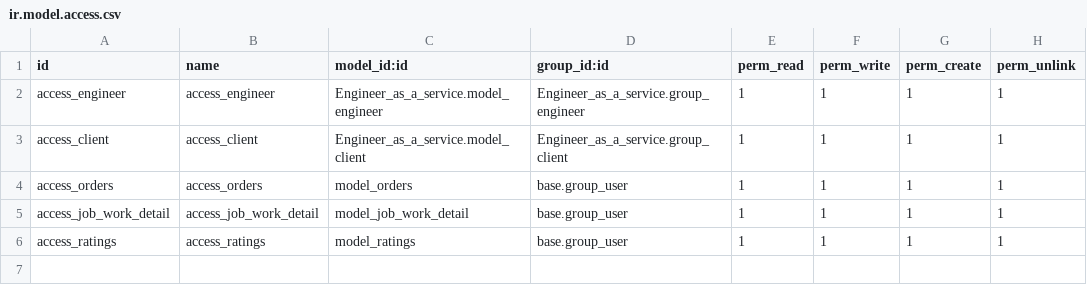
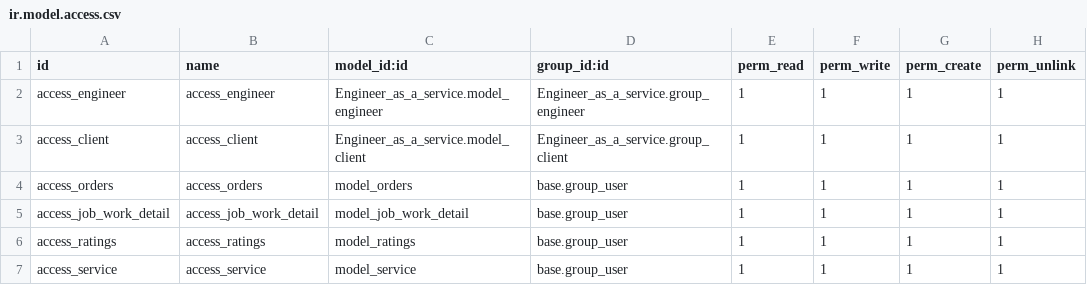
Before and after one commit to Kishan512/Werkzeugecart, a CSV file: odoo/Engineer_as_a_service/security/ir.model.access.csv, drawn as a sheet.

```diff
--- a/odoo/Engineer_as_a_service/security/ir.model.access.csv
+++ b/odoo/Engineer_as_a_service/security/ir.model.access.csv
@@ -6 +6,2 @@ access_job_work_detail,access_job_work_detail,model_job_work_detail,base.group_u
 access_ratings,access_ratings,model_ratings,base.group_user,1,1,1,1
+access_service,access_service,model_service,base.group_user,1,1,1,1
```
Also changed, not shown: 7 other files.
